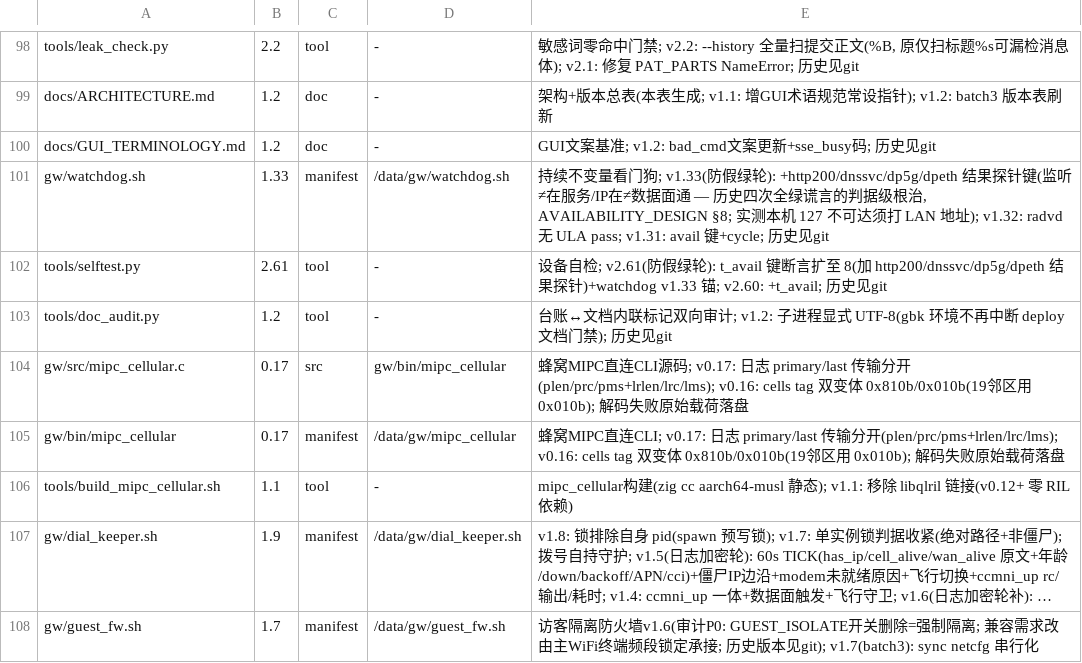
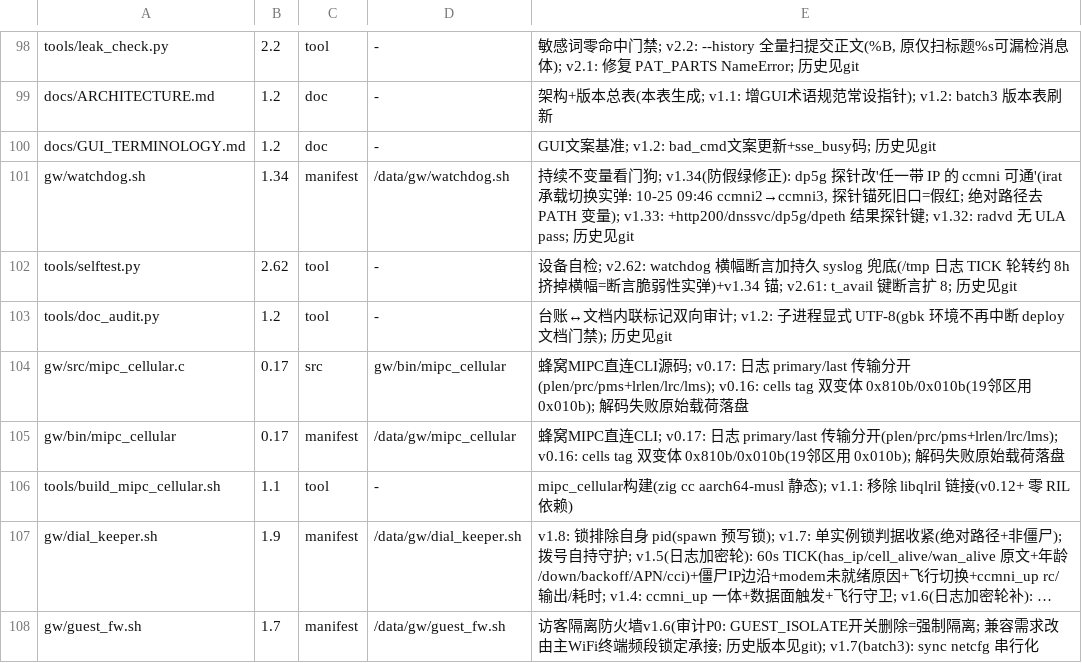
Before and after one commit to chr431/fiberhome-lg6151m, a TSV file: tools/VERSIONS.tsv, drawn as a sheet; only a part is shown, gaps mark what is left out; long unchanged cells end in ….

Commit message:
watchdog v1.34: dp5g 探针跟随承载(irat 切换 09:46 ccmni2→ccmni3 实弹, 锚死旧口=假红/假绿; 改任一带 IP ccmni 可通+绝对路径) — 假状态纪律抓到的探针假设漂移; selftest v2.62: 横幅断言持久 syslog 兜底(TICK 轮转 8h 挤横幅脆弱性)

```diff
--- a/tools/VERSIONS.tsv
+++ b/tools/VERSIONS.tsv
@@ -100,4 +100,4 @@ docs/ARCHITECTURE.md	1.2	doc	-	架构+版本总表(本表生成; v1.1: 增GUI术
 docs/GUI_TERMINOLOGY.md	1.2	doc	-	GUI文案基准; v1.2: bad_cmd文案更新+sse_busy码; 历史见git
-gw/watchdog.sh	1.33	manifest	/data/gw/watchdog.sh	持续不变量看门狗; v1.33(防假绿轮): +http200/dnssvc/dp5g/dpeth 结果探针键(监听≠在服务/IP在≠数据面通 — 历史四次全绿谎言的判据级根治, AVAILABILITY_DESIGN §8; 实测本机 127 不可达须打 LAN 地址); v1.32: radvd 无 ULA pass; v1.31: avail 键+cycle; 历史见git
-tools/selftest.py	2.61	tool	-	设备自检; v2.61(防假绿轮): t_avail 键断言扩至 8(加 http200/dnssvc/dp5g/dpeth 结果探针)+watchdog v1.33 锚; v2.60: +t_avail; 历史见git
+gw/watchdog.sh	1.34	manifest	/data/gw/watchdog.sh	持续不变量看门狗; v1.34(防假绿修正): dp5g 探针改'任一带 IP 的 ccmni 可通'(irat 承载切换实弹: 10-25 09:46 ccmni2→ccmni3, 探针锚死旧口=假红; 绝对路径去 PATH 变量); v1.33: +http200/dnssvc/dp5g/dpeth 结果探针键; v1.32: radvd 无 ULA pass; 历史见git
+tools/selftest.py	2.62	tool	-	设备自检; v2.62: watchdog 横幅断言加持久 syslog 兜底(/tmp 日志 TICK 轮转约 8h 挤掉横幅=断言脆弱性实弹)+v1.34 锚; v2.61: t_avail 键断言扩 8; 历史见git
 tools/doc_audit.py	1.2	tool	-	台账↔文档内联标记双向审计; v1.2: 子进程显式 UTF-8(gbk 环境不再中断 deploy 文档门禁); 历史见git
```
Also changed, not shown: 3 other files.
